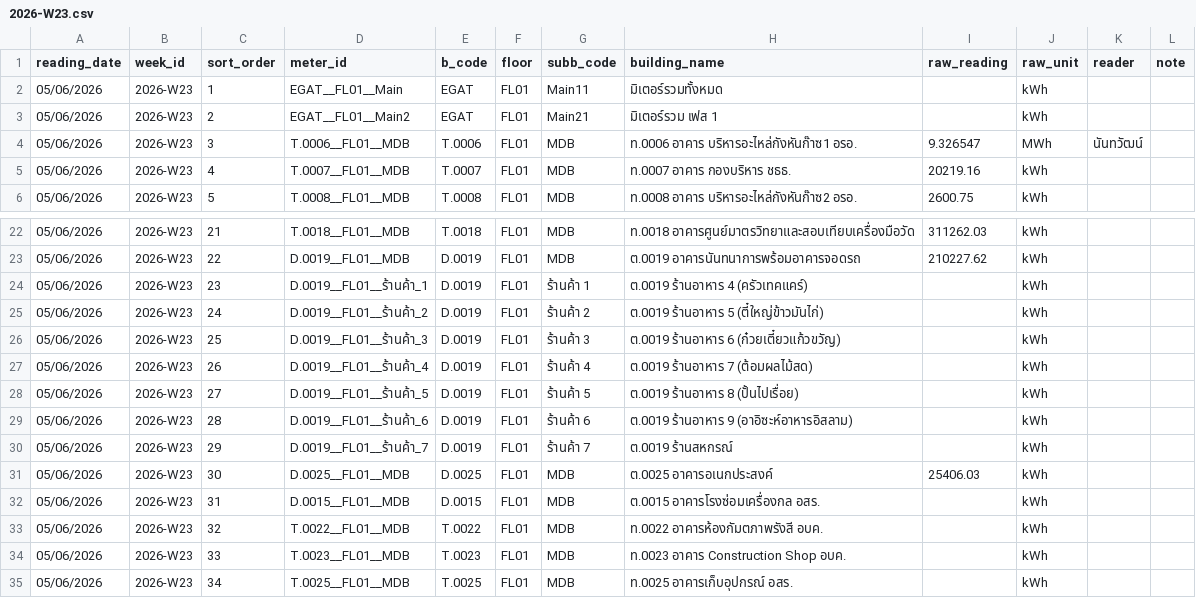
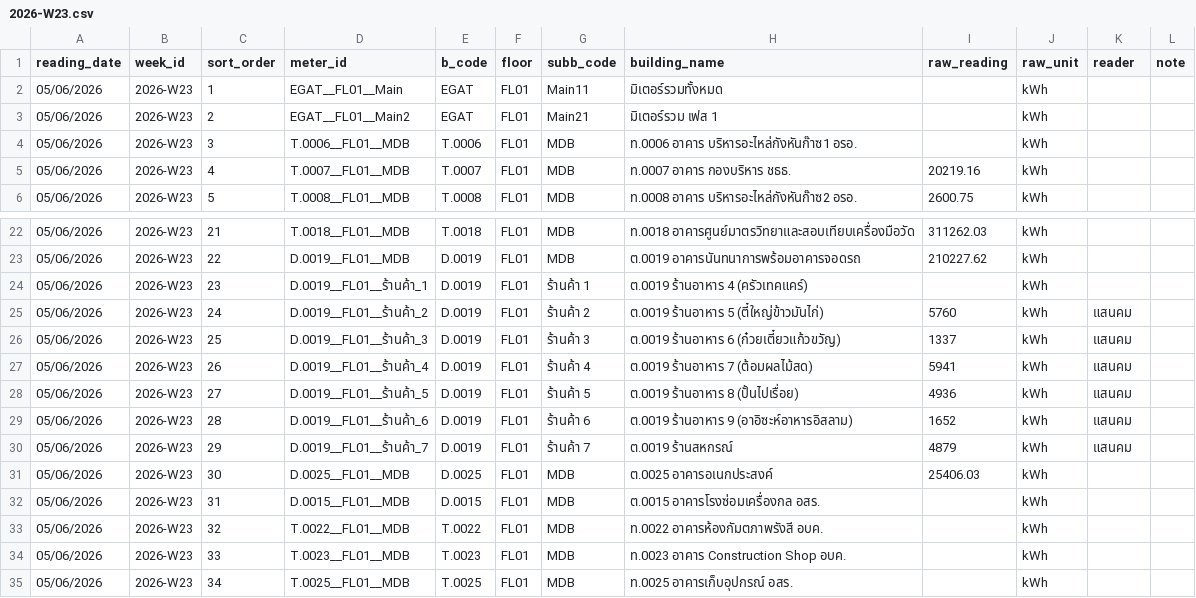
Before and after one commit to chayanee27/oil, a CSV file: forms/2026-W23.csv, drawn as a sheet; only a part is shown, gaps mark what is left out.

Commit message:
Update 2026-W23.csv via meter form

```diff
--- a/forms/2026-W23.csv
+++ b/forms/2026-W23.csv
@@ -3,3 +3,3 @@
 05/06/2026,2026-W23,2,EGAT__FL01__Main2,EGAT,FL01,Main21,มิเตอร์รวม เฟส 1,,kWh,,
-05/06/2026,2026-W23,3,T.0006__FL01__MDB,T.0006,FL01,MDB,ท.0006 อาคาร บริหารอะไหล่กังหันก๊าซ1 อรอ.,9.326547,MWh,นันทวัฒน์,
+05/06/2026,2026-W23,3,T.0006__FL01__MDB,T.0006,FL01,MDB,ท.0006 อาคาร บริหารอะไหล่กังหันก๊าซ1 อรอ.,,kWh,,
 05/06/2026,2026-W23,4,T.0007__FL01__MDB,T.0007,FL01,MDB,ท.0007 อาคาร กองบริหาร ชธธ.,20219.16,kWh,,
@@ -24,8 +24,8 @@
 05/06/2026,2026-W23,23,D.0019__FL01__ร้านค้า_1,D.0019,FL01,ร้านค้า 1,ต.0019 ร้านอาหาร 4 (ครัวเทคแคร์),,kWh,,
-05/06/2026,2026-W23,24,D.0019__FL01__ร้านค้า_2,D.0019,FL01,ร้านค้า 2,ต.0019 ร้านอาหาร 5 (ตี๋ใหญ่ข้าวมันไก่),,kWh,,
-05/06/2026,2026-W23,25,D.0019__FL01__ร้านค้า_3,D.0019,FL01,ร้านค้า 3,ต.0019 ร้านอาหาร 6 (ก๋วยเตี๋ยวแก้วขวัญ),,kWh,,
-05/06/2026,2026-W23,26,D.0019__FL01__ร้านค้า_4,D.0019,FL01,ร้านค้า 4,ต.0019 ร้านอาหาร 7 (ต้อมผลไม้สด),,kWh,,
-05/06/2026,2026-W23,27,D.0019__FL01__ร้านค้า_5,D.0019,FL01,ร้านค้า 5,ต.0019 ร้านอาหาร 8 (ปั้นไปเรื่อย),,kWh,,
-05/06/2026,2026-W23,28,D.0019__FL01__ร้านค้า_6,D.0019,FL01,ร้านค้า 6,ต.0019 ร้านอาหาร 9 (อาอิซะห์อาหารอิสลาม),,kWh,,
-05/06/2026,2026-W23,29,D.0019__FL01__ร้านค้า_7,D.0019,FL01,ร้านค้า 7,ต.0019 ร้านสหกรณ์,,kWh,,
+05/06/2026,2026-W23,24,D.0019__FL01__ร้านค้า_2,D.0019,FL01,ร้านค้า 2,ต.0019 ร้านอาหาร 5 (ตี๋ใหญ่ข้าวมันไก่),5760,kWh,แสนคม,
+05/06/2026,2026-W23,25,D.0019__FL01__ร้านค้า_3,D.0019,FL01,ร้านค้า 3,ต.0019 ร้านอาหาร 6 (ก๋วยเตี๋ยวแก้วขวัญ),1337,kWh,แสนคม,
+05/06/2026,2026-W23,26,D.0019__FL01__ร้านค้า_4,D.0019,FL01,ร้านค้า 4,ต.0019 ร้านอาหาร 7 (ต้อมผลไม้สด),5941,kWh,แสนคม,
+05/06/2026,2026-W23,27,D.0019__FL01__ร้านค้า_5,D.0019,FL01,ร้านค้า 5,ต.0019 ร้านอาหาร 8 (ปั้นไปเรื่อย),4936,kWh,แสนคม,
+05/06/2026,2026-W23,28,D.0019__FL01__ร้านค้า_6,D.0019,FL01,ร้านค้า 6,ต.0019 ร้านอาหาร 9 (อาอิซะห์อาหารอิสลาม),1652,kWh,แสนคม,
+05/06/2026,2026-W23,29,D.0019__FL01__ร้านค้า_7,D.0019,FL01,ร้านค้า 7,ต.0019 ร้านสหกรณ์,4879,kWh,แสนคม,
 05/06/2026,2026-W23,30,D.0025__FL01__MDB,D.0025,FL01,MDB,ต.0025 อาคารอเนกประสงค์,25406.03,kWh,,
```
